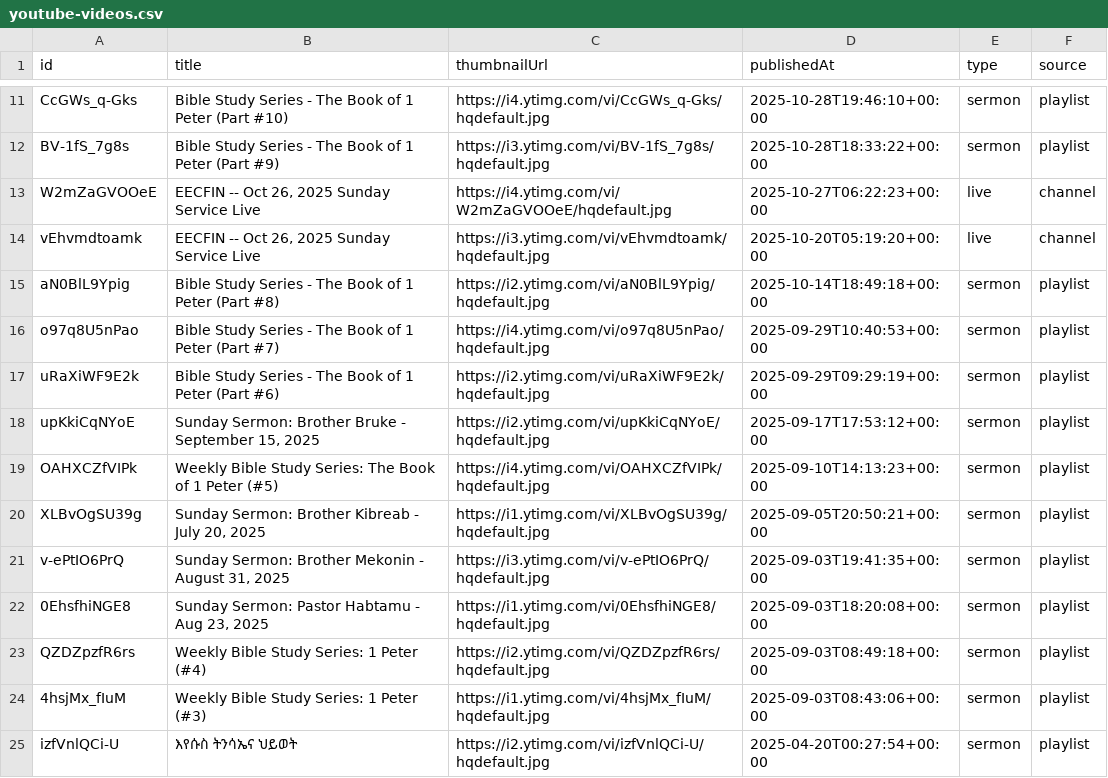
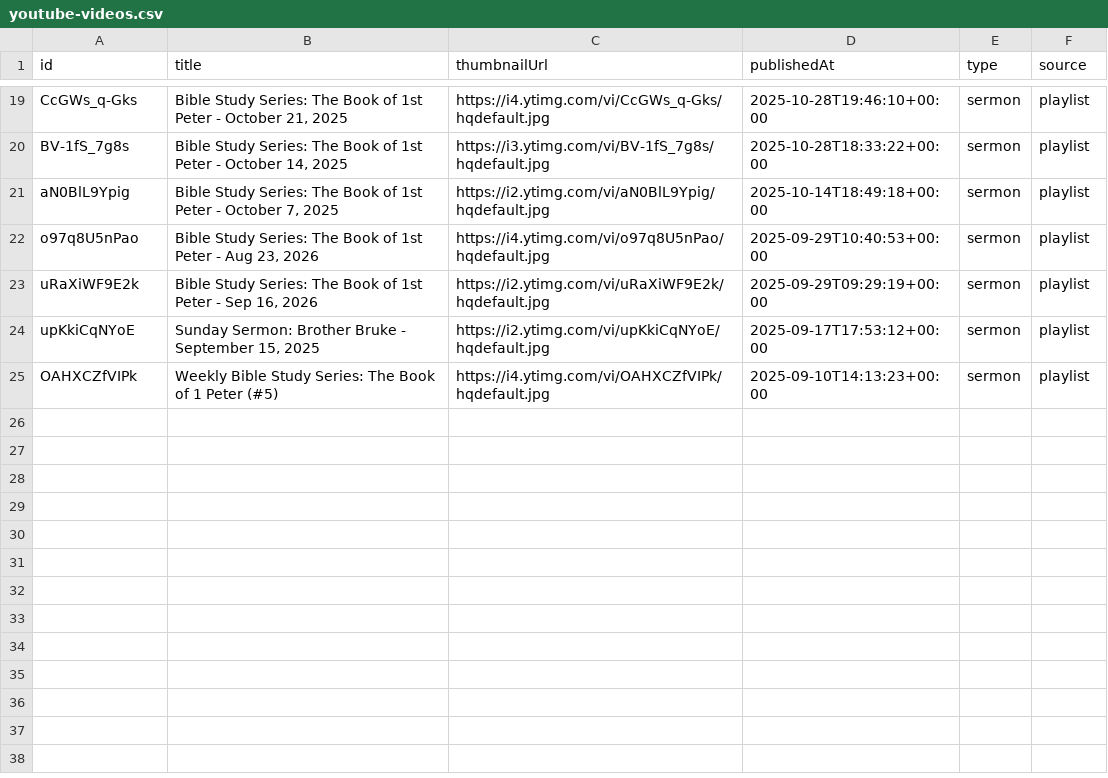
Before and after one commit to yayeeu/eecfin-web, a CSV file: public/data/youtube-videos.csv, drawn as a sheet; only a part is shown, gaps mark what is left out; removed rows and columns are numbered as before the commit, all else as after; the diff covers the shown part only; the diff names each change by its address in the sheet, - before the commit and + after, or states it on an @@ line.

```diff
--- a/public/data/youtube-videos.csv
+++ b/public/data/youtube-videos.csv
-B19 (title): Bible Study Series - The Book of 1 Peter (Part #10)
+B19 (title): Bible Study Series: The Book of 1st Peter - October 21, 2025
-B20 (title): Bible Study Series - The Book of 1 Peter (Part #9)
+B20 (title): Bible Study Series: The Book of 1st Peter - October 14, 2025
-row 13: W2mZaGVOOeE | EECFIN -- Oct 26, 2025 Sunday Service Live | https://i4.ytimg.com/vi/W2mZaGVOOeE/hqdefault.jpg | 2025-10-27T06:22:23+00:00 | live | channel
-row 14: vEhvmdtoamk | EECFIN -- Oct 26, 2025 Sunday Service Live | https://i3.ytimg.com/vi/vEhvmdtoamk/hqdefault.jpg | 2025-10-20T05:19:20+00:00 | live | channel
-B21 (title): Bible Study Series - The Book of 1 Peter (Part #8)
+B21 (title): Bible Study Series: The Book of 1st Peter - October 7, 2025
-B22 (title): Bible Study Series - The Book of 1 Peter (Part #7)
+B22 (title): Bible Study Series: The Book of 1st Peter - Aug 23, 2026
-B23 (title): Bible Study Series - The Book of 1 Peter (Part #6)
+B23 (title): Bible Study Series: The Book of 1st Peter - Sep 16, 2026
-row 20: XLBvOgSU39g | Sunday Sermon: Brother Kibreab - July 20, 2025 | https://i1.ytimg.com/vi/XLBvOgSU39g/hqdefault.jpg | 2025-09-05T20:50:21+00:00 | sermon | playlist
-row 21: v-ePtIO6PrQ | Sunday Sermon: Brother Mekonin - August 31, 2025 | https://i3.ytimg.com/vi/v-ePtIO6PrQ/hqdefault.jpg | 2025-09-03T19:41:35+00:00 | sermon | playlist
-row 22: 0EhsfhiNGE8 | Sunday Sermon: Pastor Habtamu - Aug 23, 2025 | https://i1.ytimg.com/vi/0EhsfhiNGE8/hqdefault.jpg | 2025-09-03T18:20:08+00:00 | sermon | playlist
-row 23: QZDZpzfR6rs | Weekly Bible Study Series: 1 Peter (#4) | https://i2.ytimg.com/vi/QZDZpzfR6rs/hqdefault.jpg | 2025-09-03T08:49:18+00:00 | sermon | playlist
-row 24: 4hsjMx_fIuM | Weekly Bible Study Series: 1 Peter (#3) | https://i1.ytimg.com/vi/4hsjMx_fIuM/hqdefault.jpg | 2025-09-03T08:43:06+00:00 | sermon | playlist
-row 25: izfVnlQCi-U | እየሱስ ትንሳኤና ህይወት | https://i2.ytimg.com/vi/izfVnlQCi-U/hqdefault.jpg | 2025-04-20T00:27:54+00:00 | sermon | playlist
```
Also changed, not shown: 10 added rows, 2 removed rows and 22 edited cells elsewhere in this file, 3 other files.
